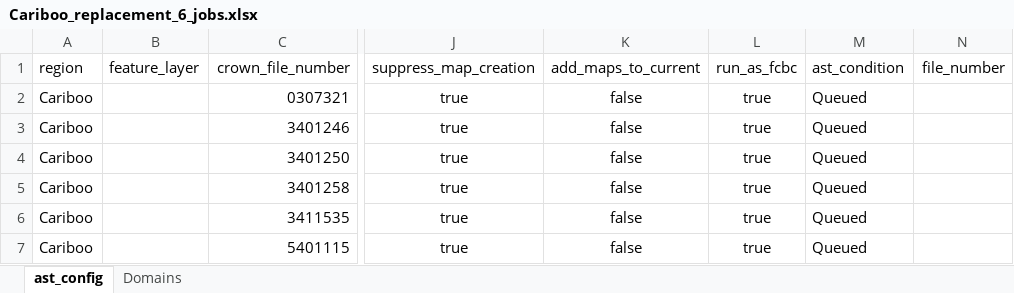
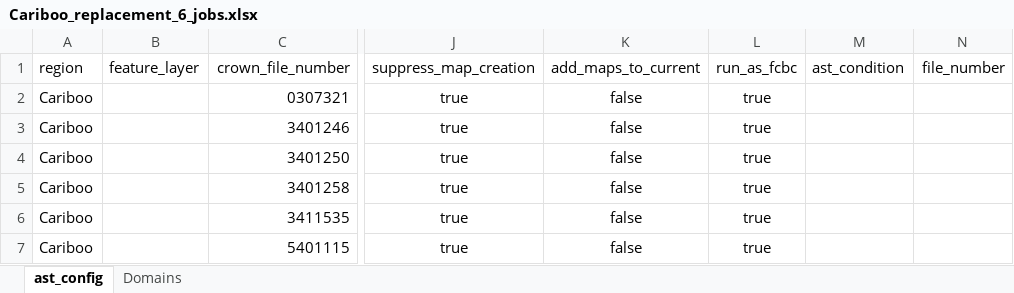
Before and after one commit to bcgov/gss_fish_wildlife, an Excel workbook: autoast/Cariboo_replacement_6_jobs.xlsx, sheet ast_config, drawn as a sheet; only a part is shown, gaps mark what is left out; values as stored, in another font and other column widths than the file's, no borders; table styles not drawn; the diff names each change by its address in the sheet, - before the commit and + after, or states it on an @@ line.

```diff
--- a/autoast/Cariboo_replacement_6_jobs.xlsx (sheet ast_config)
+++ b/autoast/Cariboo_replacement_6_jobs.xlsx (sheet ast_config)
-M2:M7 (ast_condition): Queued
+M2:M7 (ast_condition): (empty)
```
Also changed, not shown: 3 other files.
